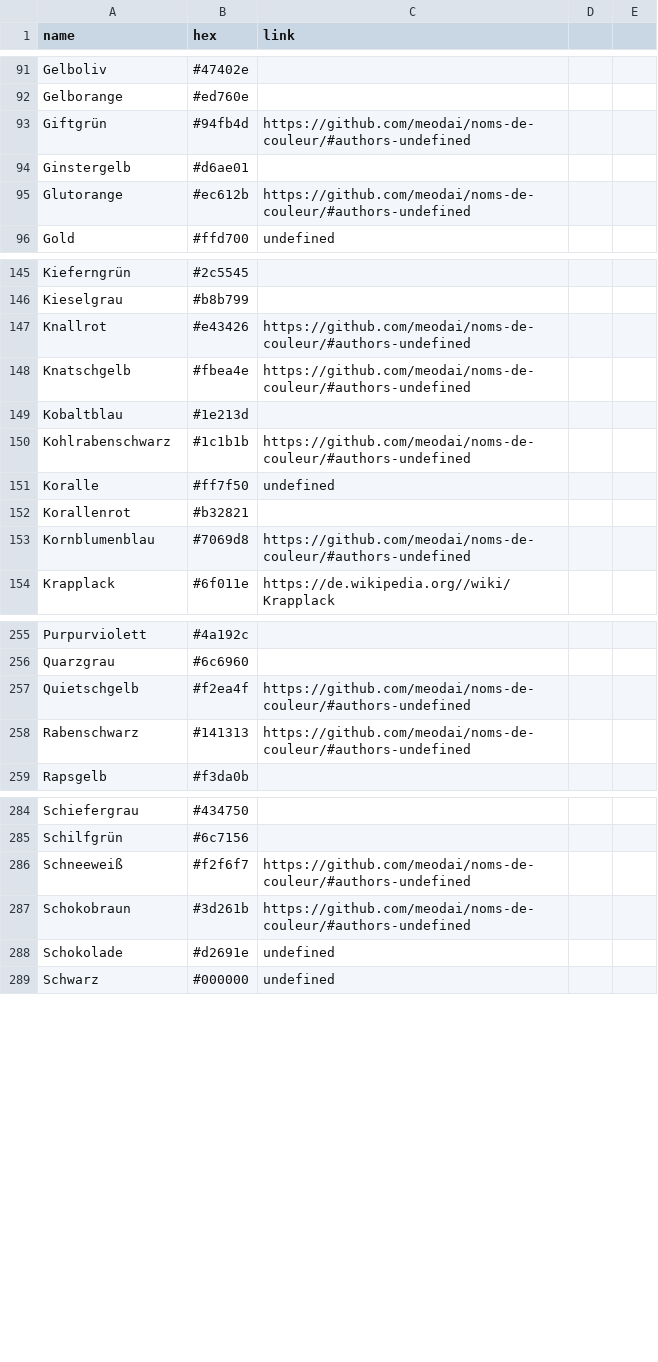
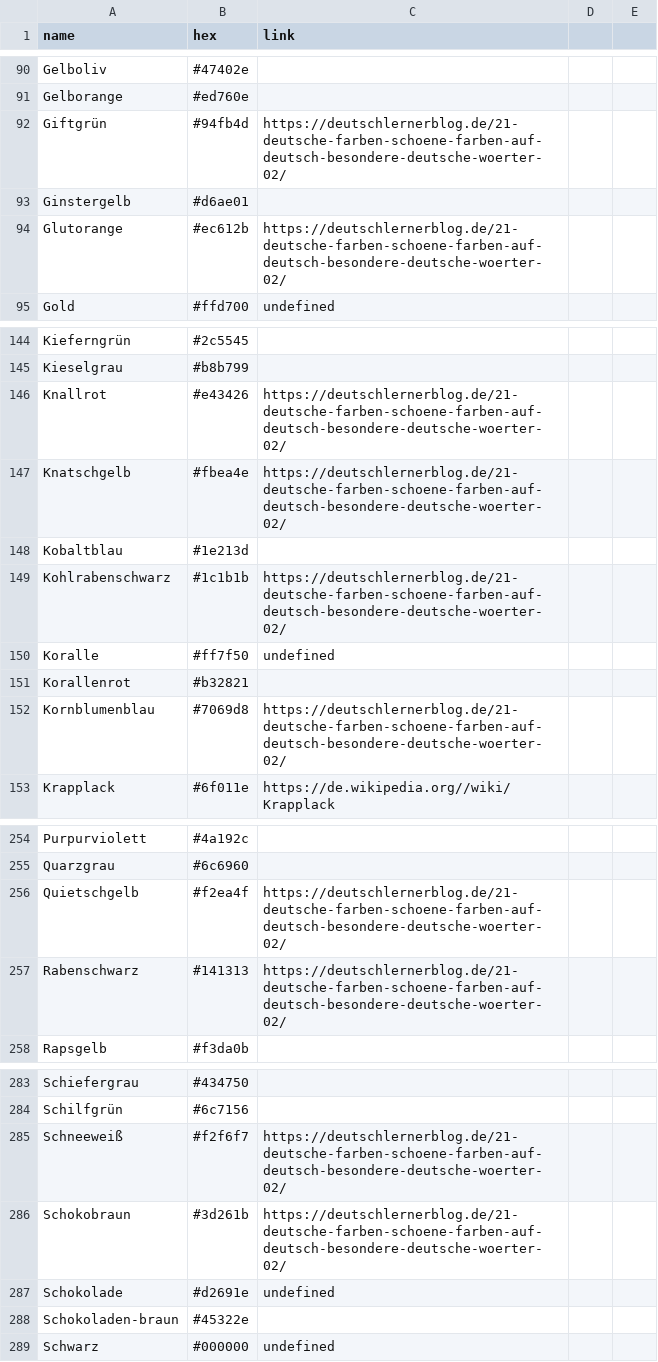
Before and after one commit to meodai/farbnamen, a CSV file: colors.csv, drawn as a sheet; only a part is shown, gaps mark what is left out; the diff covers the shown part only.

Commit message:
better data sanitising

```diff
--- a/colors.csv
+++ b/colors.csv
@@ -92,5 +91,5 @@ Gelboliv,#47402e,
 Gelborange,#ed760e,
-Giftgrün,#94fb4d,https://github.com/meodai/noms-de-couleur/#authors-undefined
+Giftgrün,#94fb4d,https://deutschlernerblog.de/21-deutsche-farben-schoene-farben-auf-deutsch-besondere-deutsche-woerter-02/
 Ginstergelb,#d6ae01,
-Glutorange,#ec612b,https://github.com/meodai/noms-de-couleur/#authors-undefined
+Glutorange,#ec612b,https://deutschlernerblog.de/21-deutsche-farben-schoene-farben-auf-deutsch-besondere-deutsche-woerter-02/
 Gold,#ffd700,undefined
@@ -146,9 +145,9 @@ Kieferngrün,#2c5545,
 Kieselgrau,#b8b799,
-Knallrot,#e43426,https://github.com/meodai/noms-de-couleur/#authors-undefined
-Knatschgelb,#fbea4e,https://github.com/meodai/noms-de-couleur/#authors-undefined
+Knallrot,#e43426,https://deutschlernerblog.de/21-deutsche-farben-schoene-farben-auf-deutsch-besondere-deutsche-woerter-02/
+Knatschgelb,#fbea4e,https://deutschlernerblog.de/21-deutsche-farben-schoene-farben-auf-deutsch-besondere-deutsche-woerter-02/
 Kobaltblau,#1e213d,
-Kohlrabenschwarz,#1c1b1b,https://github.com/meodai/noms-de-couleur/#authors-undefined
+Kohlrabenschwarz,#1c1b1b,https://deutschlernerblog.de/21-deutsche-farben-schoene-farben-auf-deutsch-besondere-deutsche-woerter-02/
 Koralle,#ff7f50,undefined
 Korallenrot,#b32821,
-Kornblumenblau,#7069d8,https://github.com/meodai/noms-de-couleur/#authors-undefined
+Kornblumenblau,#7069d8,https://deutschlernerblog.de/21-deutsche-farben-schoene-farben-auf-deutsch-besondere-deutsche-woerter-02/
 Krapplack,#6f011e,https://de.wikipedia.org//wiki/Krapplack
@@ -256,4 +255,4 @@ Purpurviolett,#4a192c,
 Quarzgrau,#6c6960,
-Quietschgelb,#f2ea4f,https://github.com/meodai/noms-de-couleur/#authors-undefined
-Rabenschwarz,#141313,https://github.com/meodai/noms-de-couleur/#authors-undefined
+Quietschgelb,#f2ea4f,https://deutschlernerblog.de/21-deutsche-farben-schoene-farben-auf-deutsch-besondere-deutsche-woerter-02/
+Rabenschwarz,#141313,https://deutschlernerblog.de/21-deutsche-farben-schoene-farben-auf-deutsch-besondere-deutsche-woerter-02/
 Rapsgelb,#f3da0b,
@@ -285,5 +284,6 @@ Schiefergrau,#434750,
 Schilfgrün,#6c7156,
-Schneeweiß,#f2f6f7,https://github.com/meodai/noms-de-couleur/#authors-undefined
-Schokobraun,#3d261b,https://github.com/meodai/noms-de-couleur/#authors-undefined
+Schneeweiß,#f2f6f7,https://deutschlernerblog.de/21-deutsche-farben-schoene-farben-auf-deutsch-besondere-deutsche-woerter-02/
+Schokobraun,#3d261b,https://deutschlernerblog.de/21-deutsche-farben-schoene-farben-auf-deutsch-besondere-deutsche-woerter-02/
 Schokolade,#d2691e,undefined
+Schokoladen-braun,#45322e,
 Schwarz,#000000,undefined
```
Also changed, not shown: 5 edited cells elsewhere in this file, 6 other files.
